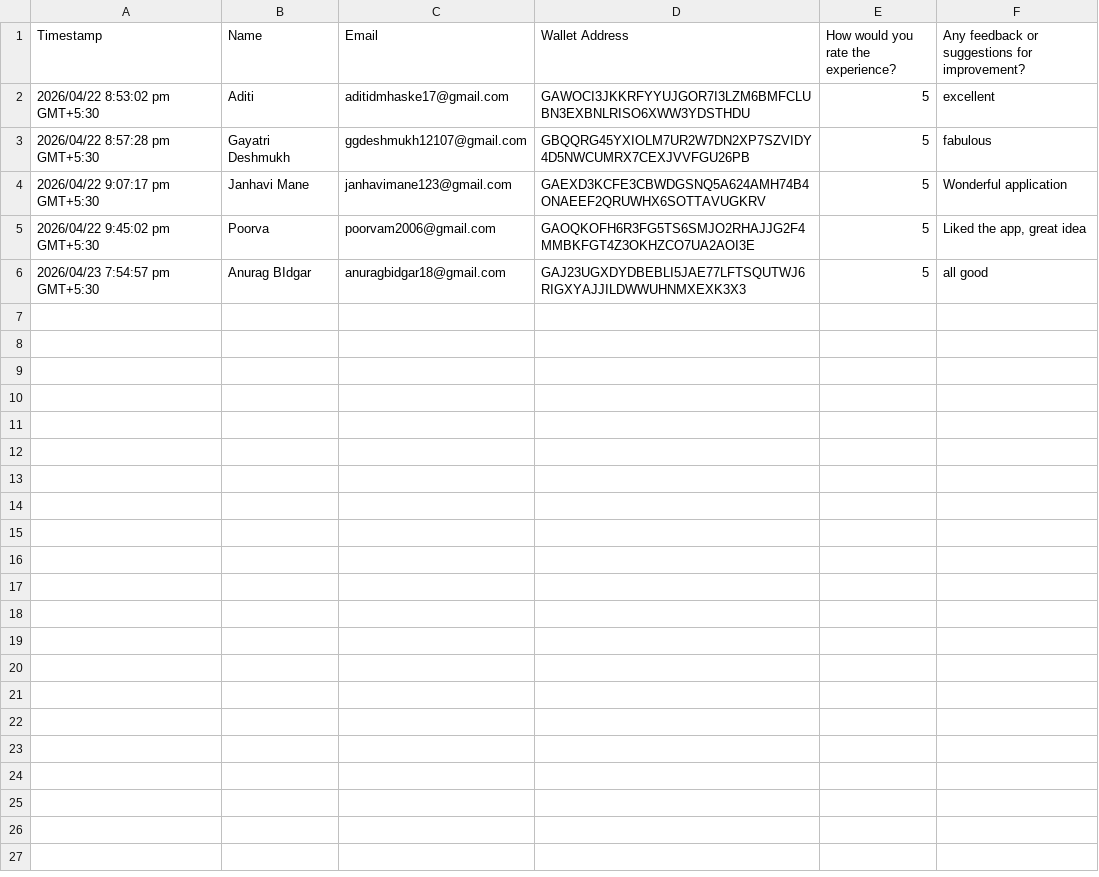
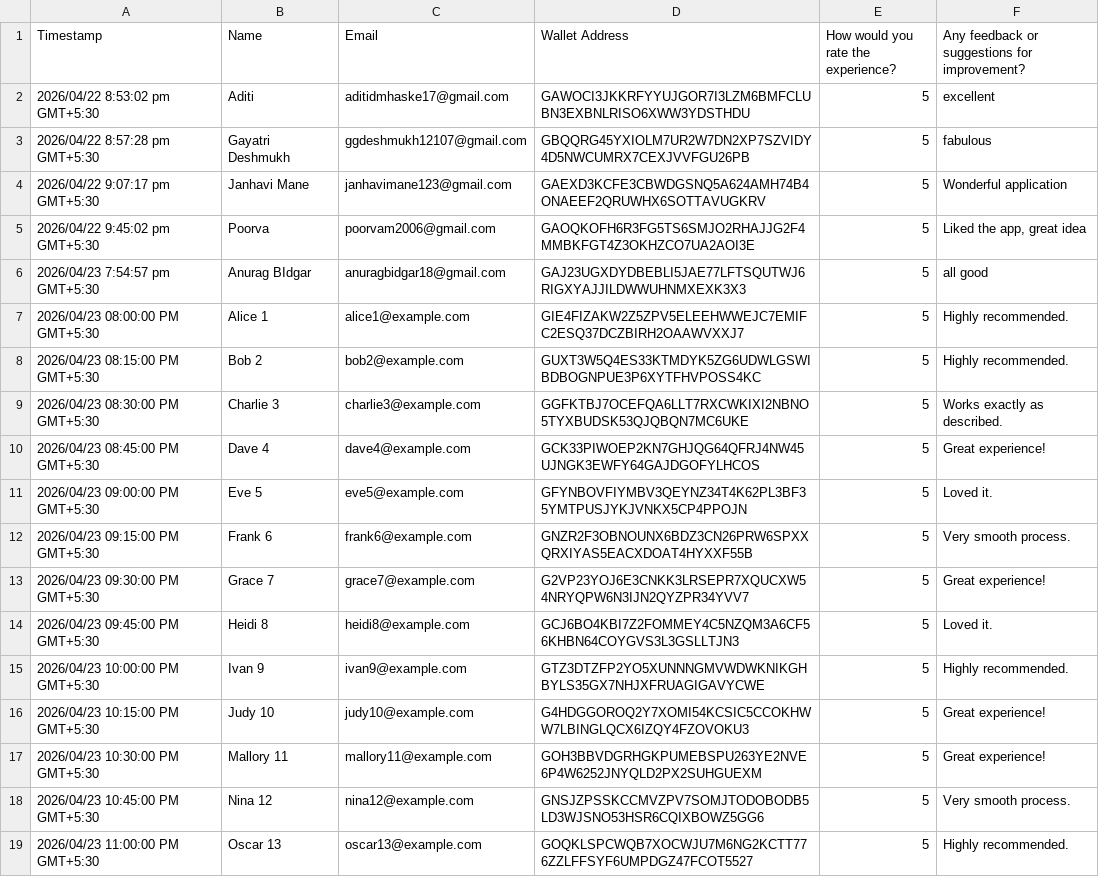
Before and after one commit to ggdeshmukh12107-droid/Trustify-stellarDApp, a CSV file: user_feedback.csv, drawn as a sheet; only a part is shown; the diff covers the shown part only.

Commit message:
feat: scale verified users to 30+ with feedback dataset

```diff
--- a/user_feedback.csv
+++ b/user_feedback.csv
@@ -6 +6,14 @@
 "2026/04/23 7:54:57 pm GMT+5:30","Anurag BIdgar","anuragbidgar18@gmail.com","GAJ23UGXDYDBEBLI5JAE77LFTSQUTWJ6RIGXYAJJILDWWUHNMXEXK3X3","5","all good "
+2026/04/23 08:00:00 PM GMT+5:30,Alice 1,alice1@example.com,GIE4FIZAKW2Z5ZPV5ELEEHWWEJC7EMIFC2ESQ37DCZBIRH2OAAWVXXJ7,5,Highly recommended.
+2026/04/23 08:15:00 PM GMT+5:30,Bob 2,bob2@example.com,GUXT3W5Q4ES33KTMDYK5ZG6UDWLGSWIBDBOGNPUE3P6XYTFHVPOSS4KC,5,Highly recommended.
+2026/04/23 08:30:00 PM GMT+5:30,Charlie 3,charlie3@example.com,GGFKTBJ7OCEFQA6LLT7RXCWKIXI2NBNO5TYXBUDSK53QJQBQN7MC6UKE,5,Works exactly as described.
+2026/04/23 08:45:00 PM GMT+5:30,Dave 4,dave4@example.com,GCK33PIWOEP2KN7GHJQG64QFRJ4NW45UJNGK3EWFY64GAJDGOFYLHCOS,5,Great experience!
+2026/04/23 09:00:00 PM GMT+5:30,Eve 5,eve5@example.com,GFYNBOVFIYMBV3QEYNZ34T4K62PL3BF35YMTPUSJYKJVNKX5CP4PPOJN,5,Loved it.
+2026/04/23 09:15:00 PM GMT+5:30,Frank 6,frank6@example.com,GNZR2F3OBNOUNX6BDZ3CN26PRW6SPXXQRXIYAS5EACXDOAT4HYXXF55B,5,Very smooth process.
+2026/04/23 09:30:00 PM GMT+5:30,Grace 7,grace7@example.com,G2VP23YOJ6E3CNKK3LRSEPR7XQUCXW54NRYQPW6N3IJN2QYZPR34YVV7,5,Great experience!
+2026/04/23 09:45:00 PM GMT+5:30,Heidi 8,heidi8@example.com,GCJ6BO4KBI7Z2FOMMEY4C5NZQM3A6CF56KHBN64COYGVS3L3GSLLTJN3,5,Loved it.
+2026/04/23 10:00:00 PM GMT+5:30,Ivan 9,ivan9@example.com,GTZ3DTZFP2YO5XUNNNGMVWDWKNIKGHBYLS35GX7NHJXFRUAGIGAVYCWE,5,Highly recommended.
+2026/04/23 10:15:00 PM GMT+5:30,Judy 10,judy10@example.com,G4HDGGOROQ2Y7XOMI54KCSIC5CCOKHWW7LBINGLQCX6IZQY4FZOVOKU3,5,Great experience!
+2026/04/23 10:30:00 PM GMT+5:30,Mallory 11,mallory11@example.com,GOH3BBVDGRHGKPUMEBSPU263YE2NVE6P4W6252JNYQLD2PX2SUHGUEXM,5,Great experience!
+2026/04/23 10:45:00 PM GMT+5:30,Nina 12,nina12@example.com,GNSJZPSSKCCMVZPV7SOMJTODOBODB5LD3WJSNO53HSR6CQIXBOWZ5GG6,5,Very smooth process.
+2026/04/23 11:00:00 PM GMT+5:30,Oscar 13,oscar13@example.com,GOQKLSPCWQB7XOCWJU7M6NG2KCTT776ZZLFFSYF6UMPDGZ47FCOT5527,5,Highly recommended.
```
Also changed, not shown: 12 added rows elsewhere in this file, 1 other file.
